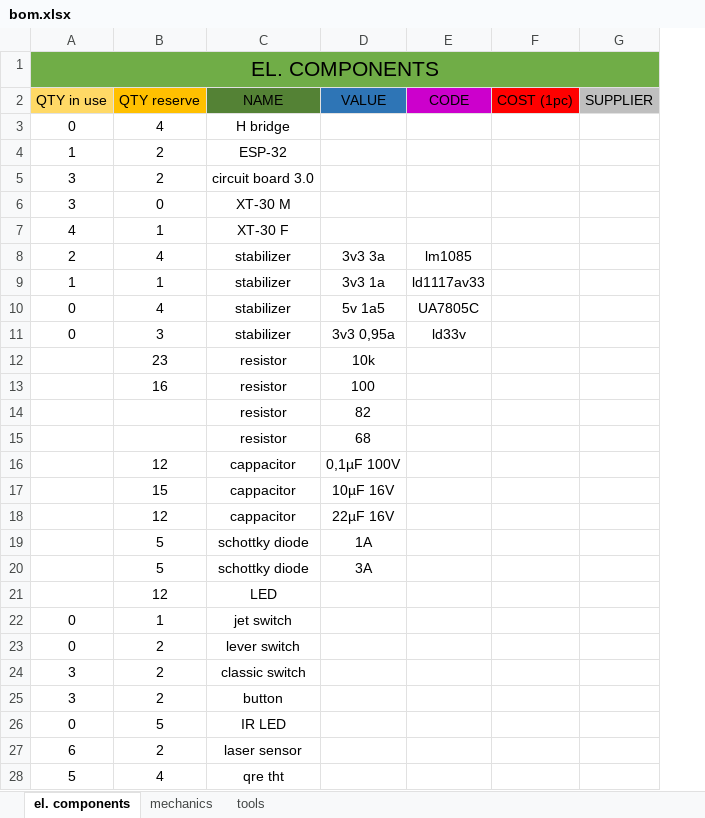
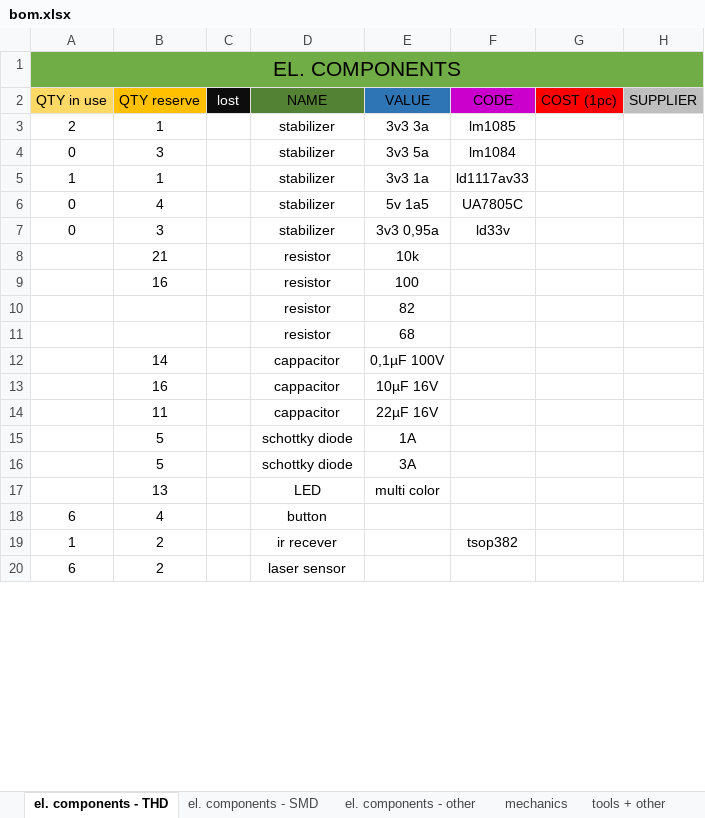
Before and after one commit to bismarx-v1/Sumec-MiniSumo, an Excel workbook: - DOCS -/COMPONENTS LIST/bom.xlsx, sheet el. components - THD, drawn as a sheet; only a part is shown; values as stored, in another font and other column widths than the file's, no borders; removed rows and columns are numbered as before the commit, all else as after; the diff covers the shown part only; the diff names each change by its address in the sheet, - before the commit and + after, or states it on an @@ line.

```diff
--- a/- DOCS -/COMPONENTS LIST/bom.xlsx (sheet el. components - THD)
+++ b/- DOCS -/COMPONENTS LIST/bom.xlsx (sheet el. components - THD)
-sheet tab: el. components
+sheet tab: el. components - THD
-sheet tab: tools
+sheet tab: tools + other
+sheet tab: el. components - SMD
+sheet tab: el. components - other
+column C (lost), empty
-row 3: 0 | 4 | H bridge
-row 4: 1 | 2 | ESP-32
-row 5: 3 | 2 | circuit board 3.0
-row 6: 3 | 0 | XT-30 M
-row 7: 4 | 1 | XT-30 F
-B3 (QTY reserve): 4
+B3 (QTY reserve): 1
+row 4: 0 | 3 |  | stabilizer | 3v3 5a | lm1084
-B8 (QTY reserve): 23
+B8 (QTY reserve): 21
-B12 (QTY reserve): 12
+B12 (QTY reserve): 14
-B13 (QTY reserve): 15
+B13 (QTY reserve): 16
-B14 (QTY reserve): 12
+B14 (QTY reserve): 11
-row 21:  | 12 | LED
-row 22: 0 | 1 | jet switch
-row 23: 0 | 2 | lever switch
-row 24: 3 | 2 | classic switch
-row 25: 3 | 2 | button
-row 26: 0 | 5 | IR LED
+row 17:  | 13 |  | LED | multi color
+row 18: 6 | 4 |  | button
+row 19: 1 | 2 |  | ir recever |  | tsop382
-row 28: 5 | 4 | qre tht
```
Also changed, not shown: 4 added rows and 7 removed rows elsewhere in this sheet, sheet tools + other, sheet mechanics.
